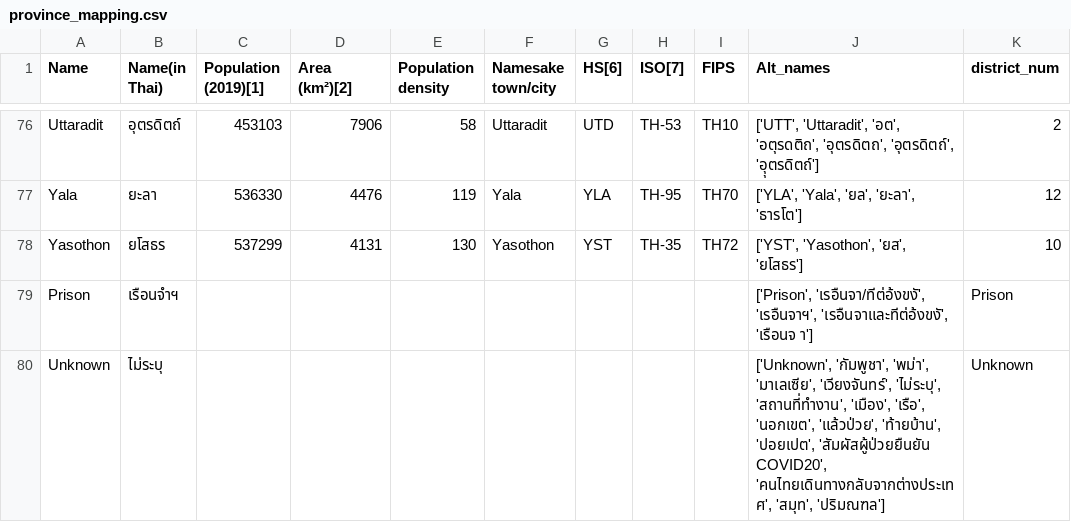
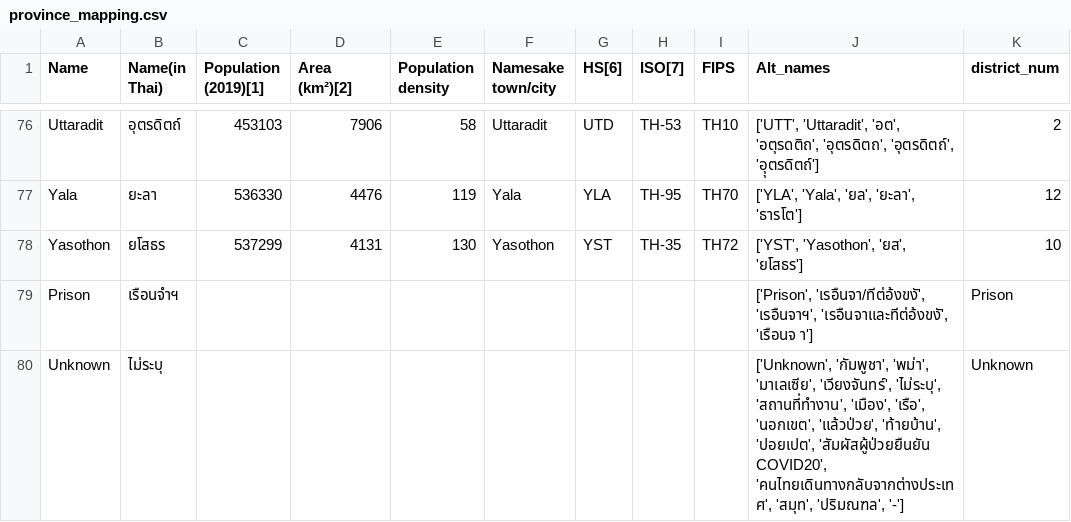
Before and after one commit to djay/covidthailand, a CSV file: province_mapping.csv, drawn as a sheet; only a part is shown, gaps mark what is left out.

Commit message:
handle '-' in province case details

```diff
--- a/province_mapping.csv
+++ b/province_mapping.csv
@@ -79,2 +79,2 @@ Yasothon,ยโสธร,537299,4131,130,Yasothon,YST,TH-35,TH72,"['YST', 'Yasot
 Prison,เรือนจำฯ,,,,,,,,"['Prison', 'เรอืนจา/ทีต่อ้งขงั', 'เรอืนจาฯ', 'เรอืนจาและทีต่อ้งขงั', 'เรือนจ า']",Prison
-Unknown,ไม่ระบุ,,,,,,,,"['Unknown', 'กัมพูชา', 'พม่า', 'มาเลเซีย', 'เวียงจันทร์', 'ไม่ระบุ', 'สถานที่ทำงาน', 'เมือง', 'เรือ', 'นอกเขต', 'แล้วป่วย', 'ท้ายบ้าน', 'ปอยเปต', 'สัมผัสผู้ป่วยยืนยัน COVID20', 'คนไทยเดินทางกลับจากต่างประเทศ', 'สมุท', 'ปริมณฑล']",Unknown
+Unknown,ไม่ระบุ,,,,,,,,"['Unknown', 'กัมพูชา', 'พม่า', 'มาเลเซีย', 'เวียงจันทร์', 'ไม่ระบุ', 'สถานที่ทำงาน', 'เมือง', 'เรือ', 'นอกเขต', 'แล้วป่วย', 'ท้ายบ้าน', 'ปอยเปต', 'สัมผัสผู้ป่วยยืนยัน COVID20', 'คนไทยเดินทางกลับจากต่างประเทศ', 'สมุท', 'ปริมณฑล', '-']",Unknown
```
